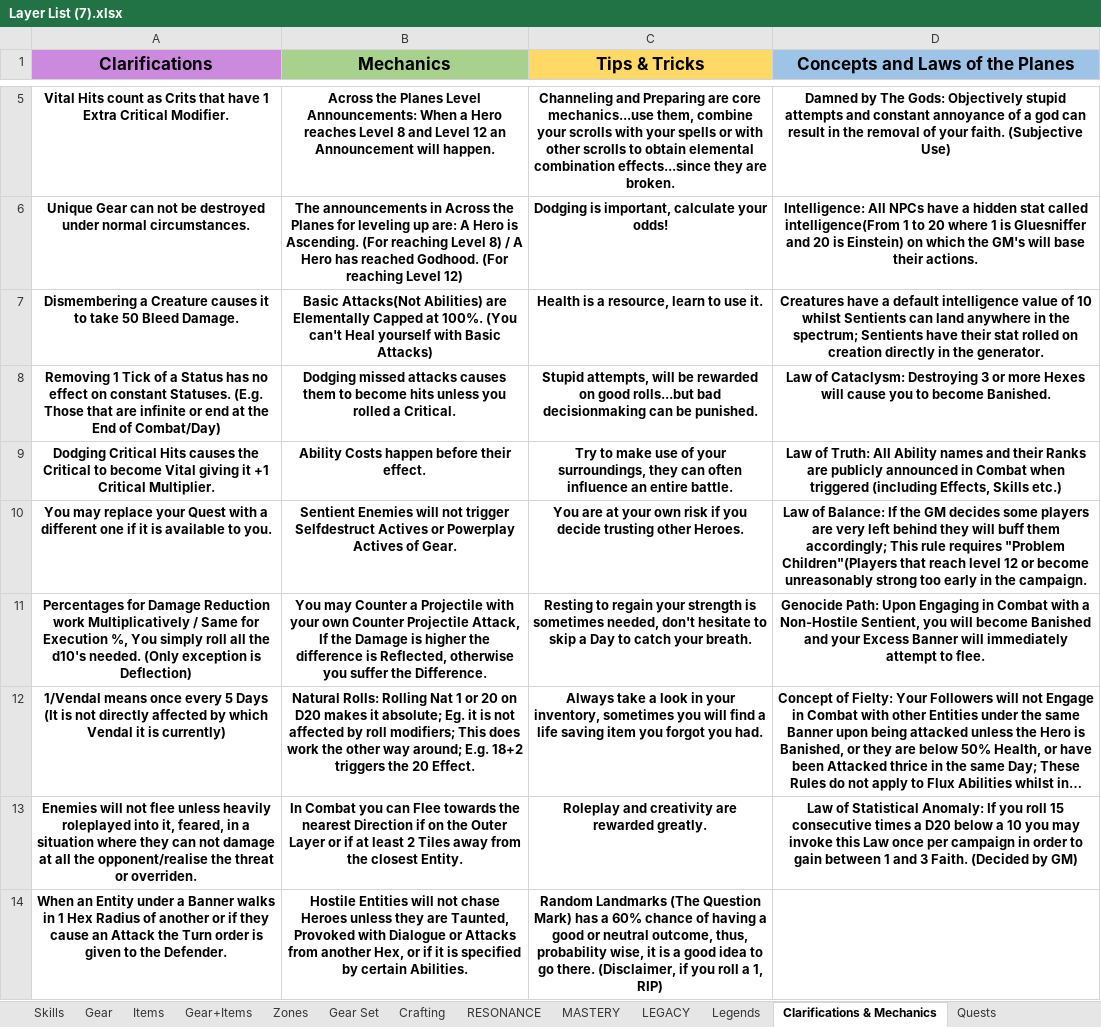
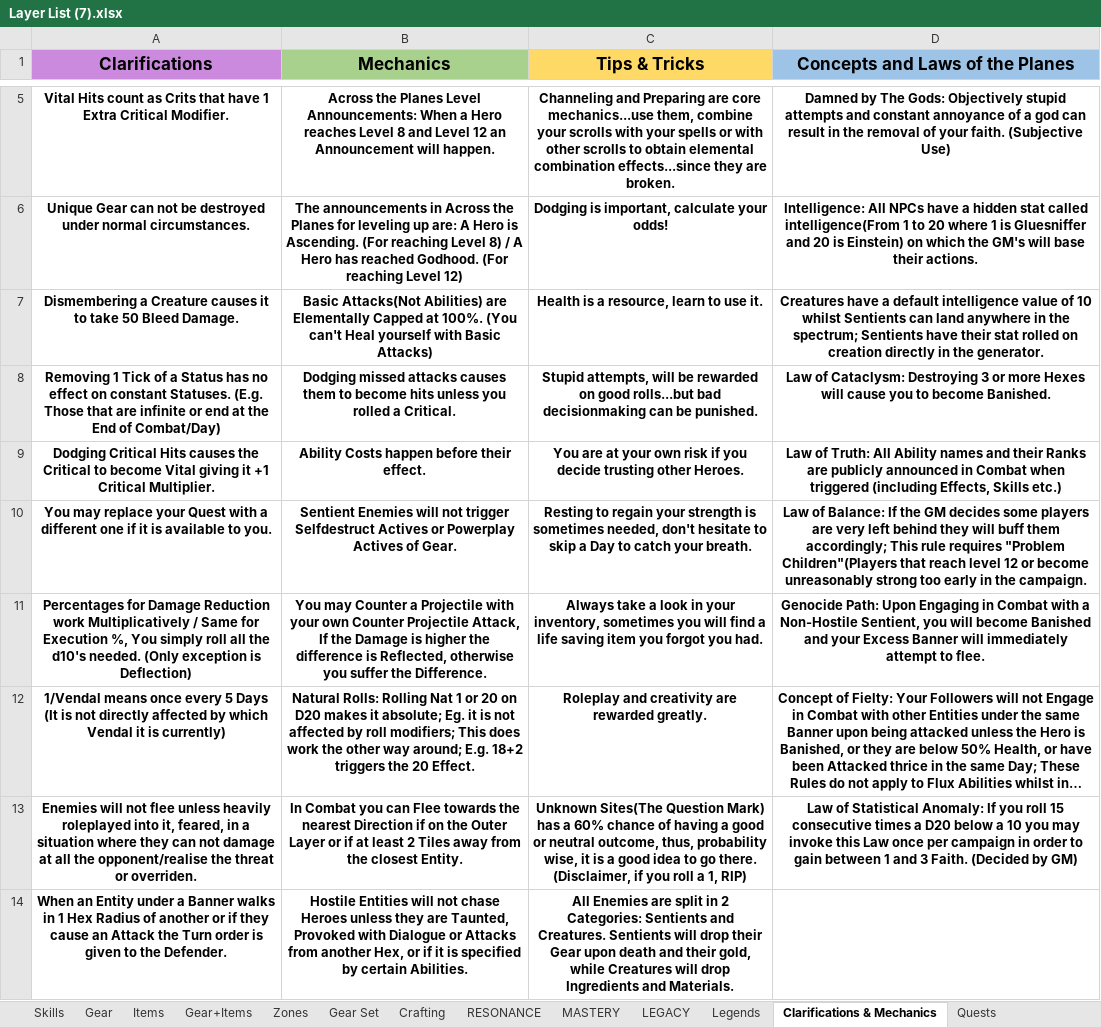
Before and after one commit to PyroMantra/warpedoriginal, an Excel workbook: data/Layer List (7).xlsx, sheet Clarifications & Mechanics, drawn as a sheet; only a part is shown, gaps mark what is left out; long unchanged cells end in …; values as stored, in another font and other column widths than the file's, no borders; the diff covers the shown part only; the diff names each change by its address in the sheet, - before the commit and + after, or states it on an @@ line.

```diff
--- a/data/Layer List (7).xlsx (sheet Clarifications & Mechanics)
+++ b/data/Layer List (7).xlsx (sheet Clarifications & Mechanics)
-C9 (Tips & Tricks): Try to make use of your surroundings, they can often influence an entire battle.
+C9 (Tips & Tricks): You are at your own risk if you decide trusting other Heroes.
-C10 (Tips & Tricks): You are at your own risk if you decide trusting other Heroes.
+C10 (Tips & Tricks): Resting to regain your strength is sometimes needed, don't hesitate to skip a Day to catch your breath.
-C11 (Tips & Tricks): Resting to regain your strength is sometimes needed, don't hesitate to skip a Day to catch your breath.
+C11 (Tips & Tricks): Always take a look in your inventory, sometimes you will find a life saving item you forgot you had.
-C12 (Tips & Tricks): Always take a look in your inventory, sometimes you will find a life saving item you forgot you had.
+C12 (Tips & Tricks): Roleplay and creativity are rewarded greatly.
-C13 (Tips & Tricks): Roleplay and creativity are rewarded greatly.
+C13 (Tips & Tricks): Unknown Sites(The Question Mark) has a 60% chance of having a good or neutral outcome, thus, probability wise, it is a good idea to go there. (Disclaimer, if you roll a 1, RIP)
-C14 (Tips & Tricks): Random Landmarks (The Question Mark) has a 60% chance of having a good or neutral outcome, thus, probability wise, it is a good idea to go there. (Disclaimer, if you roll a 1, RIP)
+C14 (Tips & Tricks): All Enemies are split in 2 Categories: Sentients and Creatures. Sentients will drop their Gear upon death and their gold, while Creatures will drop Ingredients and Materials.
```
Also changed, not shown: 3 removed rows and 26 edited cells elsewhere in this sheet, sheet Bestiary, sheet The Informatorium, 1 other file.
